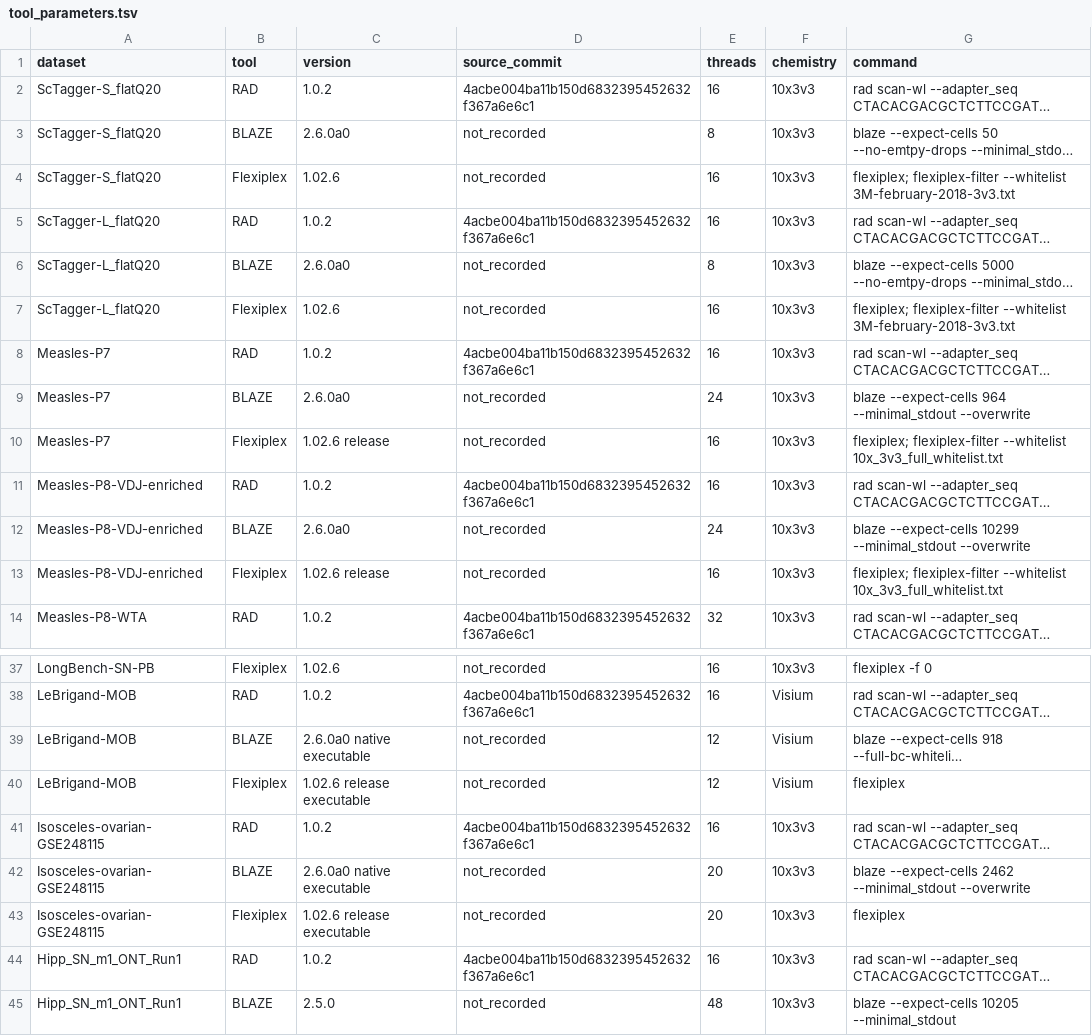
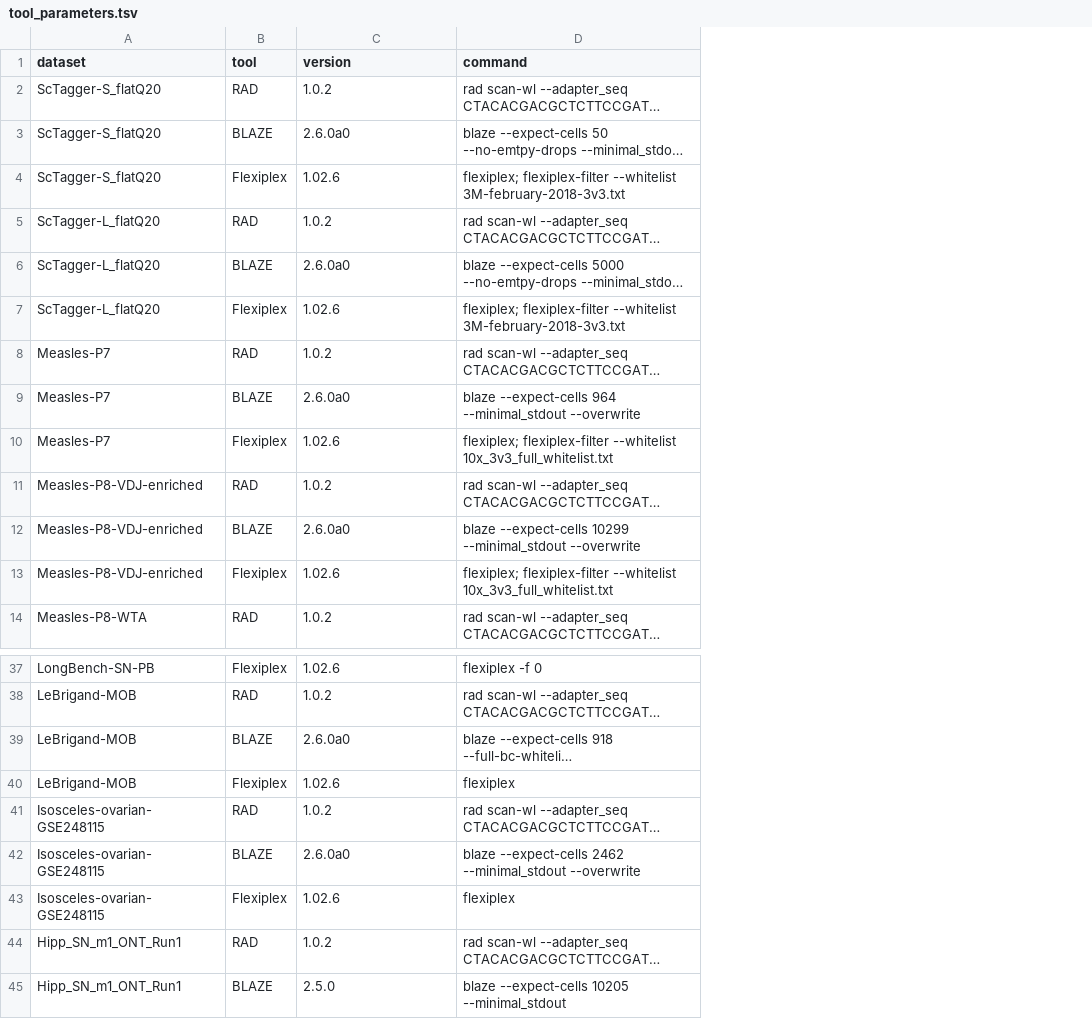
Before and after one commit to indianewok/rad-manuscript, a TSV file: source_data/figure_04/tool_parameters.tsv, drawn as a sheet; only a part is shown, gaps mark what is left out; long unchanged cells end in …; the diff covers the shown part only; the diff names each change by its address in the sheet, - before the commit and + after, or states it on an @@ line.

Commit message:
Reduce Figure 4 tool parameters to four readable columns

```diff
--- a/source_data/figure_04/tool_parameters.tsv
+++ b/source_data/figure_04/tool_parameters.tsv
-column D (source_commit), rows 2-14: 4acbe004ba11b150d6832395452632f367a6e6c1 | not_recorded | not_recorded | 4acbe004ba11b150d6832395452632f367a6e6c1 | not_recorded | not_recorded | 4acbe004ba11b150d6832395452632f367a6e6c1 | not_recorded | not_recorded | 4acbe004ba11b150d6832395452632f367a6e6c1 | not_recorded | not_recorded | 4acbe004ba11b150d6832395452632f367a6e6c1; rows 37-45: not_recorded | 4acbe004ba11b150d6832395452632f367a6e6c1 | not_recorded | not_recorded | 4acbe004ba11b150d6832395452632f367a6e6c1 | not_recorded | not_recorded | 4acbe004ba11b150d6832395452632f367a6e6c1 | not_recorded
-column E (threads), rows 2-14: 16 | 8 | 16 | 16 | 8 | 16 | 16 | 24 | 16 | 16 | 24 | 16 | 32; rows 37-45: 16 | 16 | 12 | 12 | 16 | 20 | 20 | 16 | 48
-column F (chemistry), rows 2-14: all 10x3v3; rows 37-45: 10x3v3 | Visium | Visium | Visium | 10x3v3 | 10x3v3 | 10x3v3 | 10x3v3 | 10x3v3
-C10 (version): 1.02.6 release
+C10 (version): 1.02.6
-C13 (version): 1.02.6 release
+C13 (version): 1.02.6
-C39 (version): 2.6.0a0 native executable
+C39 (version): 2.6.0a0
-C40 (version): 1.02.6 release executable
+C40 (version): 1.02.6
-C42 (version): 2.6.0a0 native executable
+C42 (version): 2.6.0a0
-C43 (version): 1.02.6 release executable
+C43 (version): 1.02.6
```
Also changed, not shown: 19 edited cells elsewhere in this file, 7 other files.
